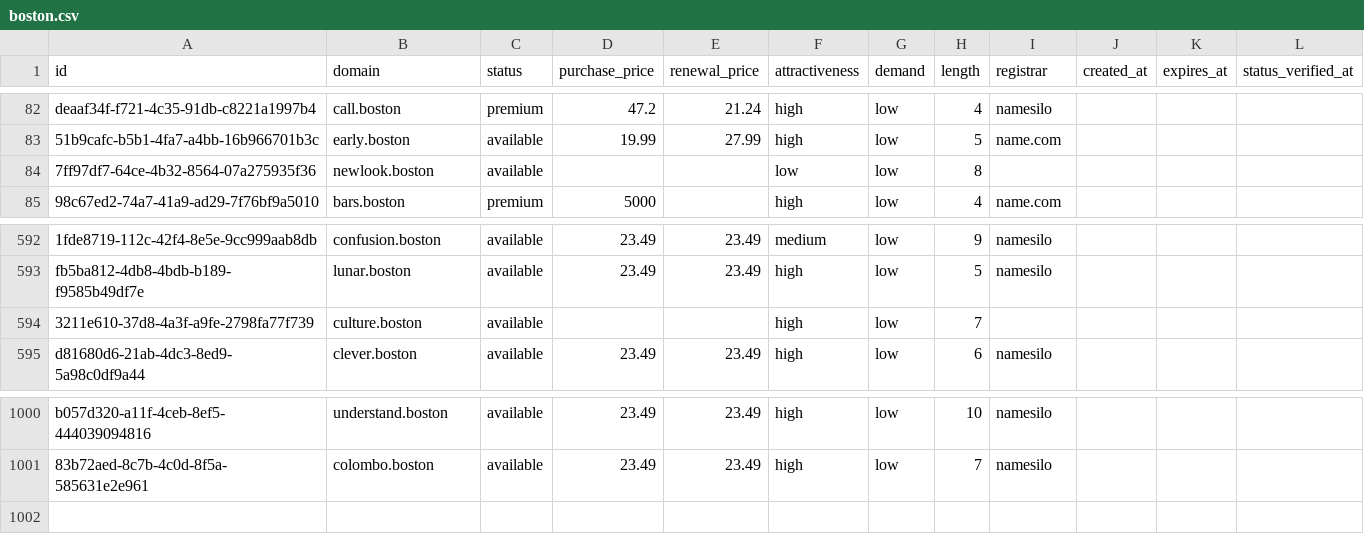
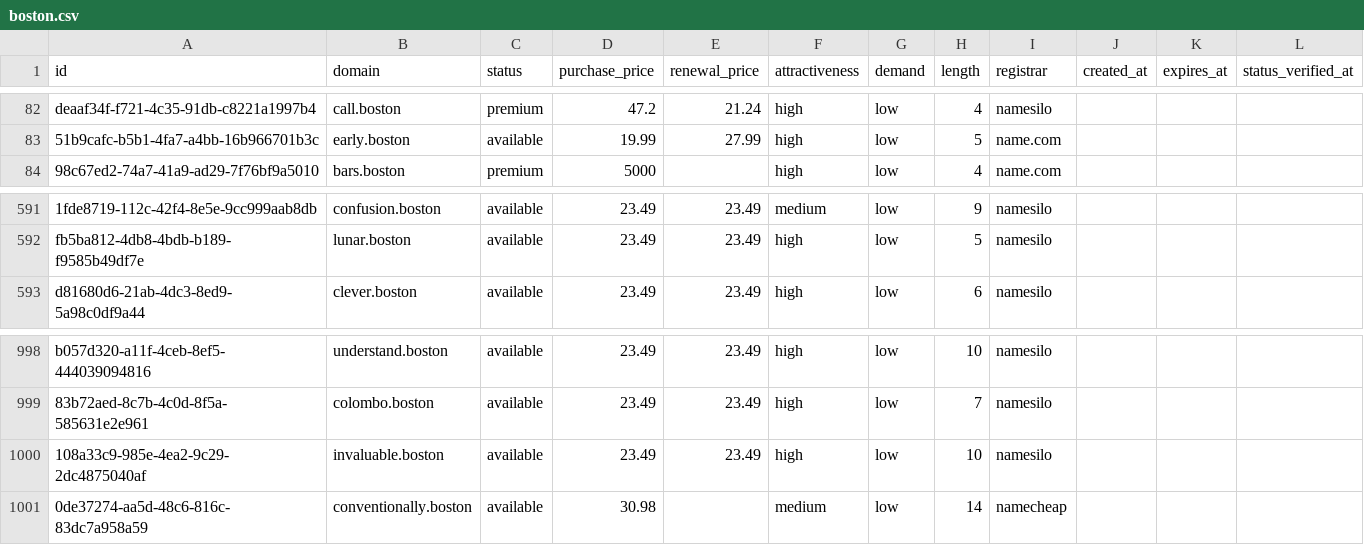
Before and after one commit to UniqueDomains/boston-oneword-domains, a CSV file: boston.csv, drawn as a sheet; only a part is shown, gaps mark what is left out; removed rows and columns are numbered as before the commit, all else as after; the diff names each change by its address in the sheet, - before the commit and + after, or states it on an @@ line.

Commit message:
Domains update

```diff
--- a/boston.csv
+++ b/boston.csv
-row 84: 7ff97df7-64ce-4b32-8564-07a275935f36 | newlook.boston | available |  |  | low | low | 8
-row 594: 3211e610-37d8-4a3f-a9fe-2798fa77f739 | culture.boston | available |  |  | high | low | 7
+row 1000: 108a33c9-985e-4ea2-9c29-2dc4875040af | invaluable.boston | available | 23.49 | 23.49 | high | low | 10 | namesilo
+row 1001: 0de37274-aa5d-48c6-816c-83dc7a958a59 | conventionally.boston | available | 30.98 |  | medium | low | 14 | namecheap
```
Also changed, not shown: 4 other files.
